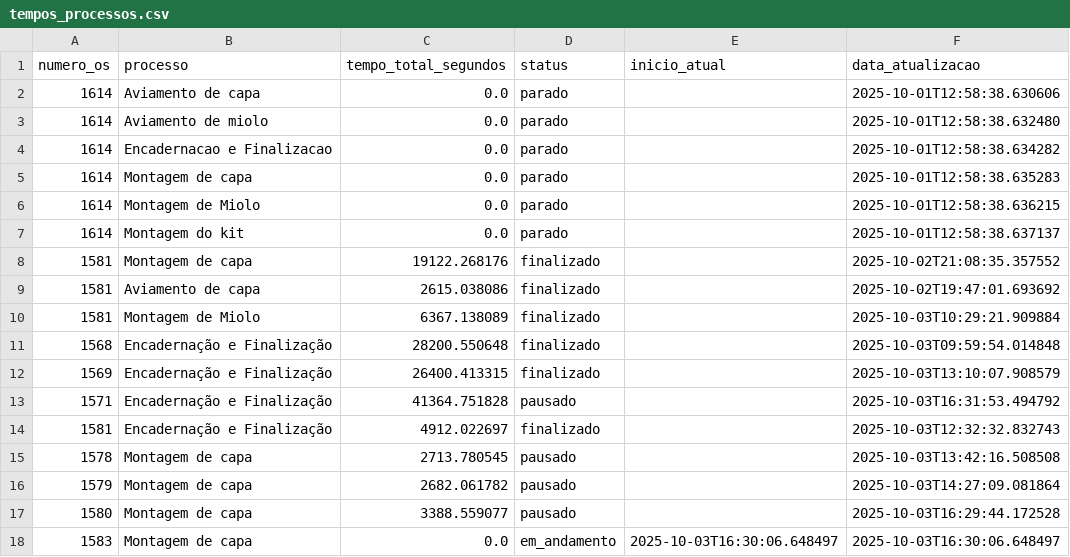
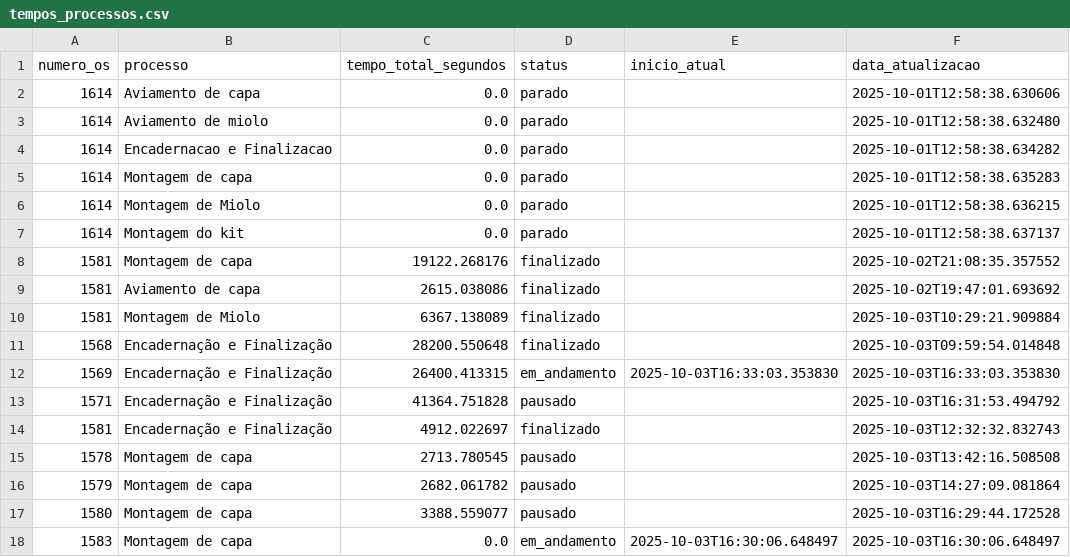
Before and after one commit to controleciceropapelaria-design/sistema-apontamento-tempos, a CSV file: tempos_processos.csv, drawn as a sheet.

Commit message:
Tempos atualizados - 03/10/2025 16:33

```diff
--- a/tempos_processos.csv
+++ b/tempos_processos.csv
@@ -11,3 +11,3 @@ numero_os,processo,tempo_total_segundos,status,inicio_atual,data_atualizacao
 1568,Encadernação e Finalização,28200.550648,finalizado,,2025-10-03T09:59:54.014848
-1569,Encadernação e Finalização,26400.413315,finalizado,,2025-10-03T13:10:07.908579
+1569,Encadernação e Finalização,26400.413315,em_andamento,2025-10-03T16:33:03.353830,2025-10-03T16:33:03.353830
 1571,Encadernação e Finalização,41364.751828,pausado,,2025-10-03T16:31:53.494792
```
